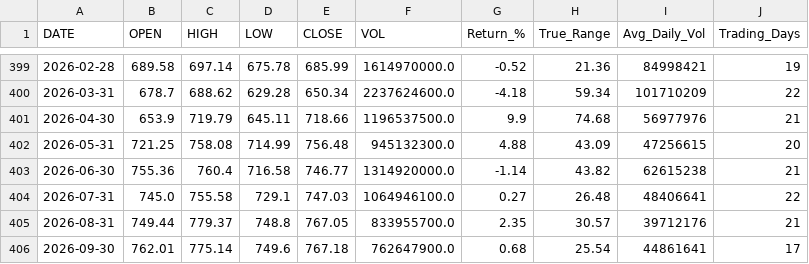
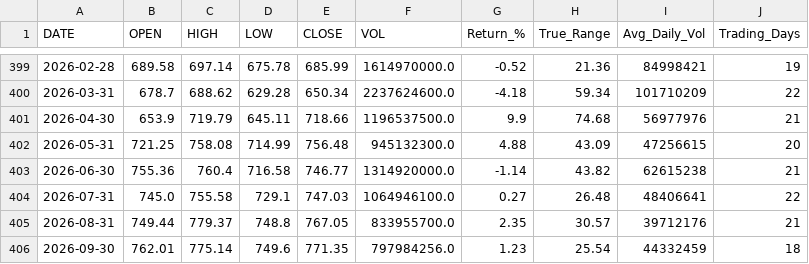
Before and after one commit to timkosuge/SPY-TRACKER-V3, a CSV file: data/SPY_monthly.csv, drawn as a sheet; only a part is shown, gaps mark what is left out.

```diff
--- a/data/SPY_monthly.csv
+++ b/data/SPY_monthly.csv
@@ -405,2 +405,2 @@ DATE,OPEN,HIGH,LOW,CLOSE,VOL,Return_%,True_Range,Avg_Daily_Vol,Trading_Days
 2026-08-31,749.44,779.37,748.8,767.05,833955700.0,2.35,30.57,39712176,21
-2026-09-30,762.01,775.14,749.6,767.18,762647900.0,0.68,25.54,44861641,17
+2026-09-30,762.01,775.14,749.6,771.35,797984256.0,1.23,25.54,44332459,18
```
Also changed, not shown: data/SPY_weekly.csv, data/SPY_yearly.csv, 29 other files.
